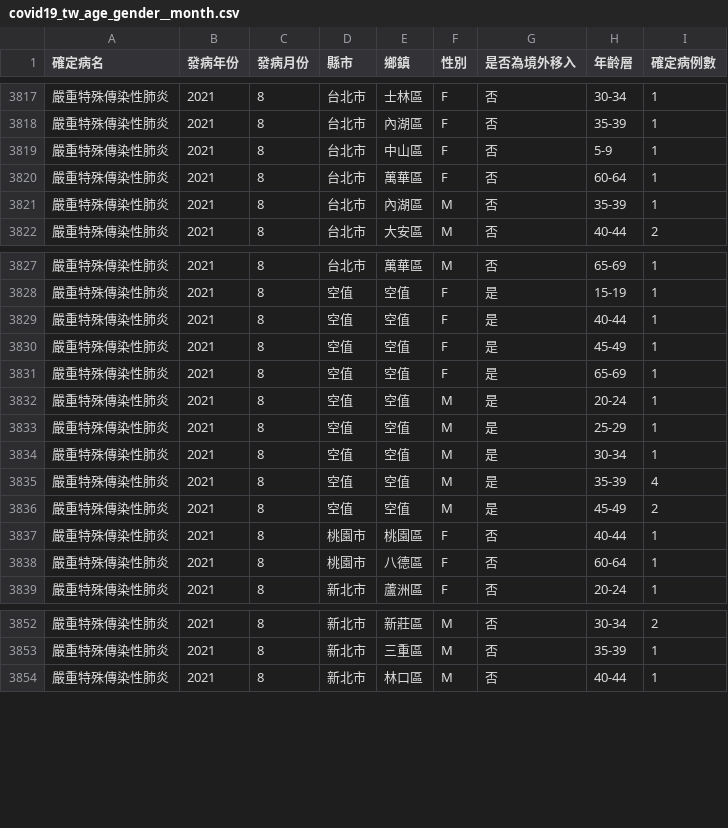
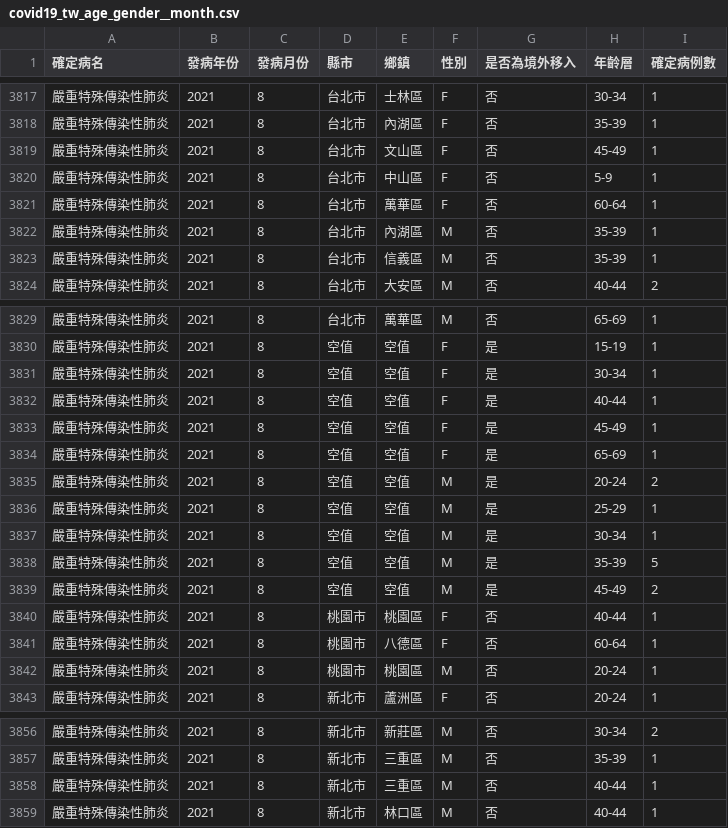
Before and after one commit to jf0510/nidss.cdc.gov.tw, a CSV file: data/covid19_tw_age_gender__month.csv, drawn as a sheet; only a part is shown, gaps mark what is left out.

```diff
--- a/data/covid19_tw_age_gender__month.csv
+++ b/data/covid19_tw_age_gender__month.csv
@@ -3818,2 +3818,3 @@
 嚴重特殊傳染性肺炎,2021,8,台北市,內湖區,F,否,35-39,1
+嚴重特殊傳染性肺炎,2021,8,台北市,文山區,F,否,45-49,1
 嚴重特殊傳染性肺炎,2021,8,台北市,中山區,F,否,5-9,1
@@ -3821,2 +3822,3 @@
 嚴重特殊傳染性肺炎,2021,8,台北市,內湖區,M,否,35-39,1
+嚴重特殊傳染性肺炎,2021,8,台北市,信義區,M,否,35-39,1
 嚴重特殊傳染性肺炎,2021,8,台北市,大安區,M,否,40-44,2
@@ -3828,2 +3830,3 @@
 嚴重特殊傳染性肺炎,2021,8,空值,空值,F,是,15-19,1
+嚴重特殊傳染性肺炎,2021,8,空值,空值,F,是,30-34,1
 嚴重特殊傳染性肺炎,2021,8,空值,空值,F,是,40-44,1
@@ -3831,6 +3834,6 @@
 嚴重特殊傳染性肺炎,2021,8,空值,空值,F,是,65-69,1
-嚴重特殊傳染性肺炎,2021,8,空值,空值,M,是,20-24,1
+嚴重特殊傳染性肺炎,2021,8,空值,空值,M,是,20-24,2
 嚴重特殊傳染性肺炎,2021,8,空值,空值,M,是,25-29,1
 嚴重特殊傳染性肺炎,2021,8,空值,空值,M,是,30-34,1
-嚴重特殊傳染性肺炎,2021,8,空值,空值,M,是,35-39,4
+嚴重特殊傳染性肺炎,2021,8,空值,空值,M,是,35-39,5
 嚴重特殊傳染性肺炎,2021,8,空值,空值,M,是,45-49,2
@@ -3838,2 +3841,3 @@
 嚴重特殊傳染性肺炎,2021,8,桃園市,八德區,F,否,60-64,1
+嚴重特殊傳染性肺炎,2021,8,桃園市,桃園區,M,否,20-24,1
 嚴重特殊傳染性肺炎,2021,8,新北市,蘆洲區,F,否,20-24,1
@@ -3853,2 +3857,3 @@
 嚴重特殊傳染性肺炎,2021,8,新北市,三重區,M,否,35-39,1
+嚴重特殊傳染性肺炎,2021,8,新北市,三重區,M,否,40-44,1
 嚴重特殊傳染性肺炎,2021,8,新北市,林口區,M,否,40-44,1
```
Also changed, not shown: 1 other file.
